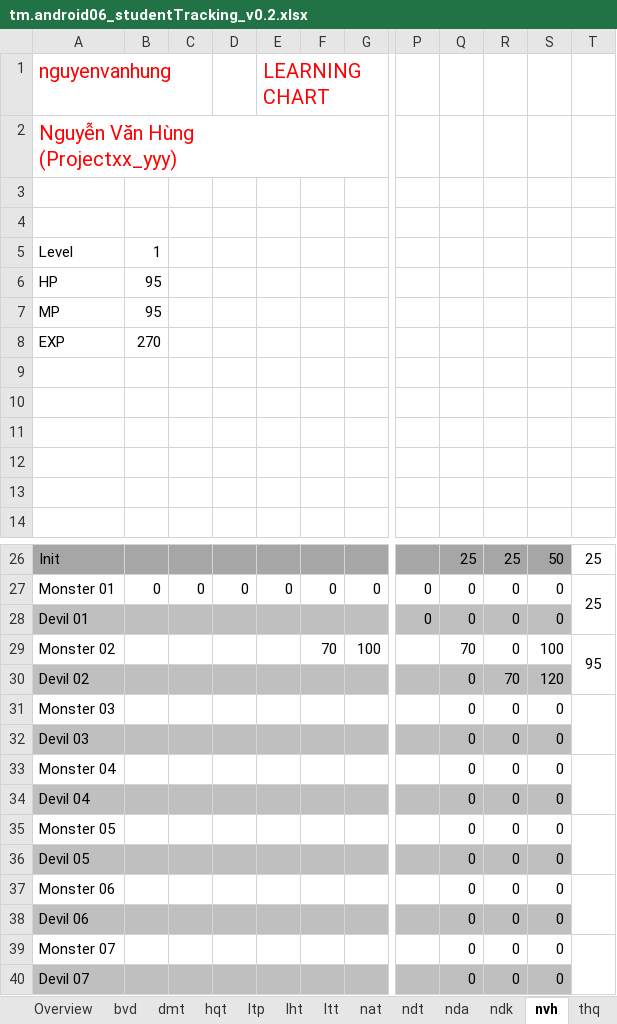
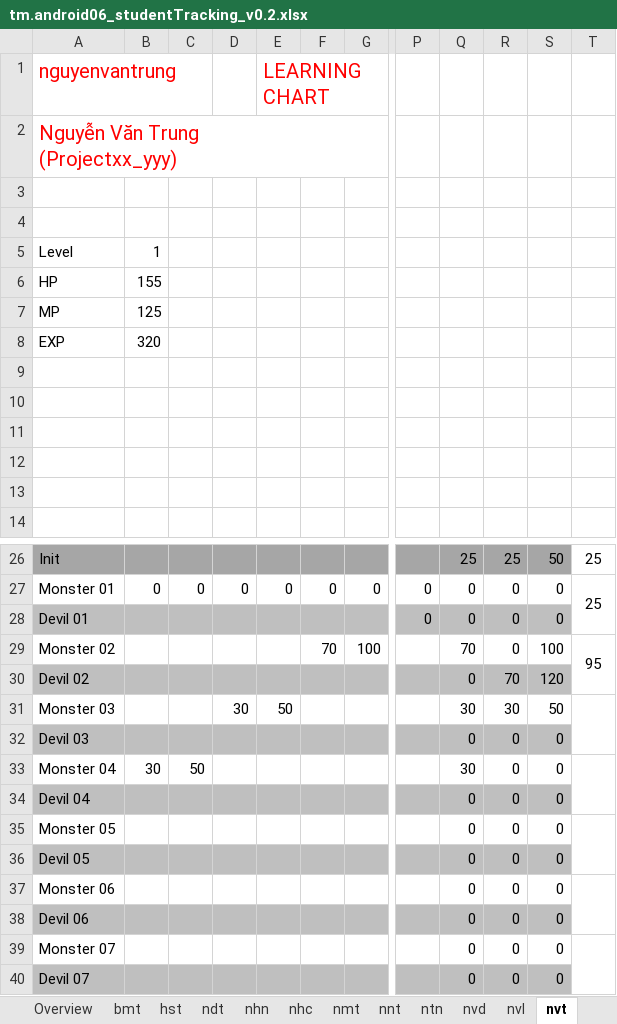
Before and after one commit to vickutetg/tm0614android, an Excel workbook: tm.android06_studentTracking_v0.2.xlsx, sheet nvt, drawn as a sheet; only a part is shown, gaps mark what is left out; values as stored, in another font and other column widths than the file's, no borders; charts and pictures not drawn; ↵ is a line break in a cell; the diff names each change by its address in the sheet, - before the commit and + after, or states it on an @@ line.

```diff
--- a/tm.android06_studentTracking_v0.2.xlsx (sheet nvt)
+++ b/tm.android06_studentTracking_v0.2.xlsx (sheet nvt)
-sheet tab: bvd
+sheet tab: bmt
-sheet tab: dmt
+sheet tab: hst
-sheet tab: ltp
+sheet tab: nhn
-sheet tab: lht
+sheet tab: nhc
-sheet tab: ltt
+sheet tab: nmt
-sheet tab: nat
+sheet tab: nnt
-sheet tab: nda
+sheet tab: nvd
-sheet tab: ndk
+sheet tab: nvl
-sheet tab: nvh
+sheet tab: nvt
-sheet tab: hqt
+sheet tab: ntn
@@ sheet tab order changed: Overview | bmt | hst | ndt | nhn | nhc | nmt | nnt | ntn | nvd | nvl | nvt @@
-A1: nguyenvanhung
+A1: nguyenvantrung
-A2: Nguyễn Văn Hùng ↵ (Projectxx_yyy)
+A2: Nguyễn Văn Trung ↵ (Projectxx_yyy)
-B6: 95
+B6: 155
-B7: 95
+B7: 125
-B8: 270
+B8: 320
-D31: (empty)
+D31: 30
-E31: (empty)
+E31: 50
-Q31: 0
+Q31: 30
-R31: 0
+R31: 30
-S31: 0
+S31: 50
-B33: (empty)
+B33: 30
-C33: (empty)
+C33: 50
-Q33: 0
+Q33: 30
```
Also changed, not shown: sheet Overview, sheet ndt, sheet Scholar, sheet nnt, sheet thh, sheet bmt, 7 more sheets, other sheet tabs, formulas that keep their value, charts or pictures, 19 other files.
